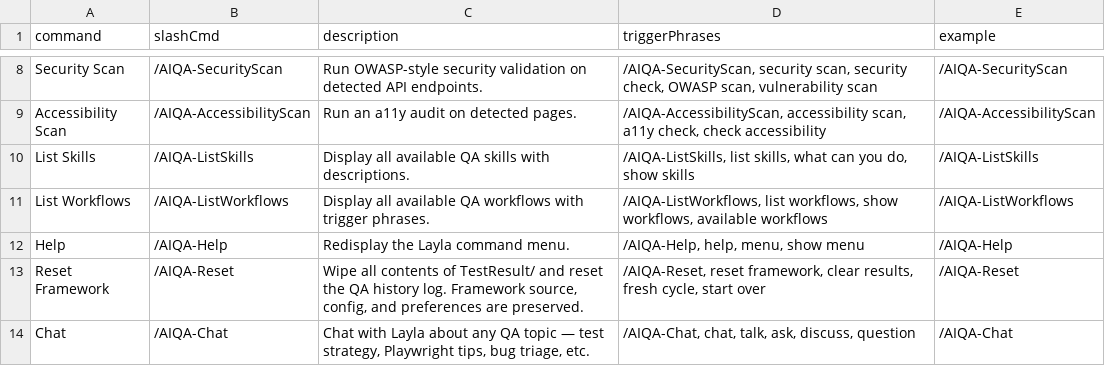
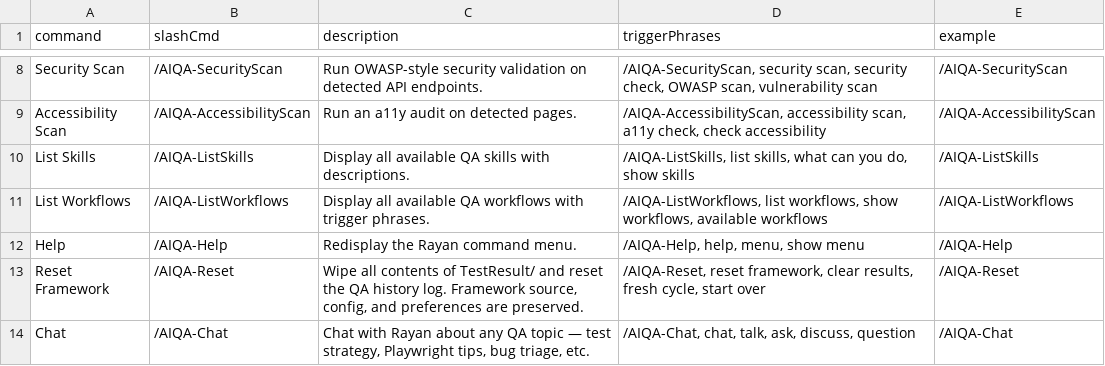
Before and after one commit to afmelwekeel/AI-QA-Framework, a CSV file: module-help.csv, drawn as a sheet; only a part is shown, gaps mark what is left out.

```diff
--- a/module-help.csv
+++ b/module-help.csv
@@ -11,4 +11,4 @@ command,slashCmd,description,triggerPhrases,example
 "List Workflows","/AIQA-ListWorkflows","Display all available QA workflows with trigger phrases.","/AIQA-ListWorkflows, list workflows, show workflows, available workflows","/AIQA-ListWorkflows"
-"Help","/AIQA-Help","Redisplay the Layla command menu.","/AIQA-Help, help, menu, show menu","/AIQA-Help"
+"Help","/AIQA-Help","Redisplay the Rayan command menu.","/AIQA-Help, help, menu, show menu","/AIQA-Help"
 "Reset Framework","/AIQA-Reset","Wipe all contents of TestResult/ and reset the QA history log. Framework source, config, and preferences are preserved.","/AIQA-Reset, reset framework, clear results, fresh cycle, start over","/AIQA-Reset"
-"Chat","/AIQA-Chat","Chat with Layla about any QA topic — test strategy, Playwright tips, bug triage, etc.","/AIQA-Chat, chat, talk, ask, discuss, question","/AIQA-Chat"
+"Chat","/AIQA-Chat","Chat with Rayan about any QA topic — test strategy, Playwright tips, bug triage, etc.","/AIQA-Chat, chat, talk, ask, discuss, question","/AIQA-Chat"
```
Also changed, not shown: _config/agent-manifest.csv, _config/qa-help.csv, 23 other files.
